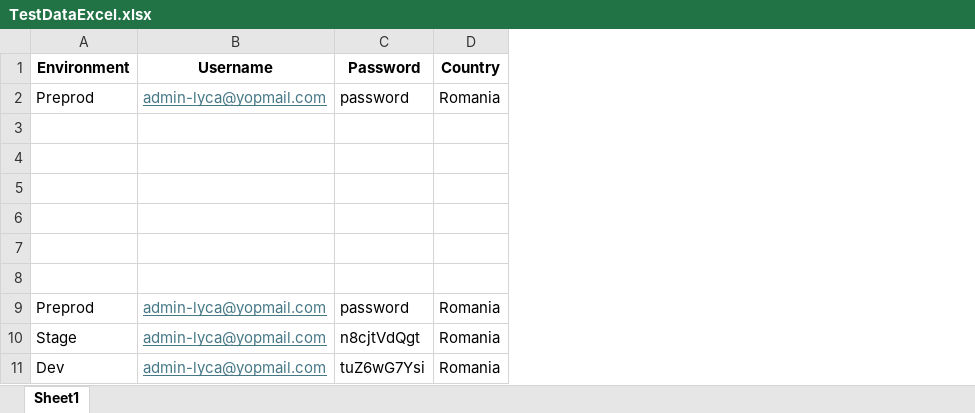
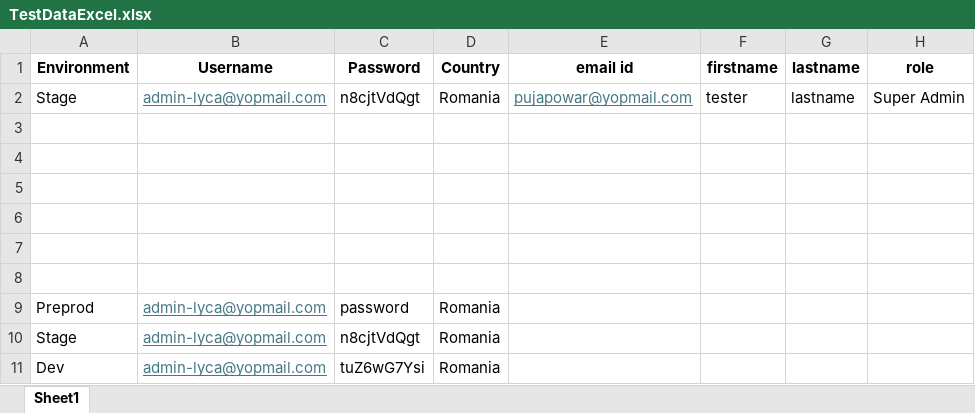
Before and after one commit to Puja-95/UIAutomation, an Excel workbook: src/TestDataExcel.xlsx, sheet Sheet1, drawn as a sheet; values as stored, in another font and other column widths than the file's, no borders; removed rows and columns are numbered as before the commit, all else as after; the diff names each change by its address in the sheet, - before the commit and + after, or states it on an @@ line.

```diff
--- a/src/TestDataExcel.xlsx (sheet Sheet1)
+++ b/src/TestDataExcel.xlsx (sheet Sheet1)
+column E (email id), empty
+column F (firstname), empty
+column G (lastname), empty
+column H (role), empty
-row 2: Preprod | admin-lyca@yopmail.com | password | Romania
+row 2: Stage | admin-lyca@yopmail.com | n8cjtVdQgt | Romania | pujapowar@yopmail.com | tester | lastname | Super Admin
```
Also changed, not shown: 7 other files.
